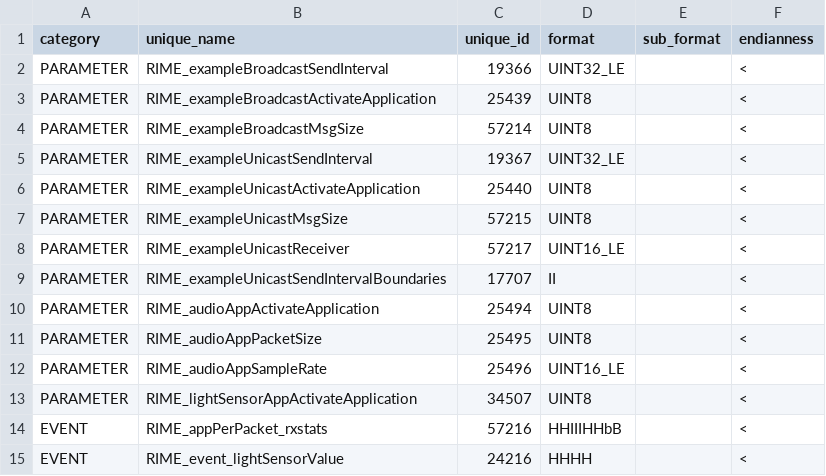
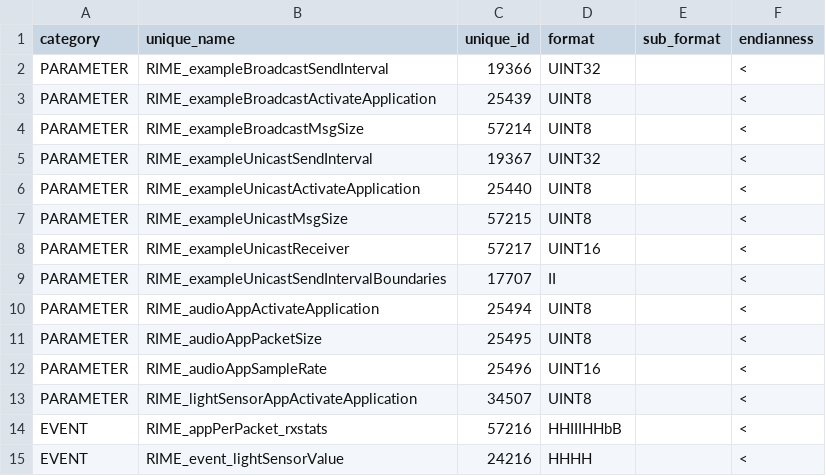
Before and after one commit to wishful-project/examples, a CSV file: contiki/rime_ctrl_attributes.csv, drawn as a sheet.

```diff
--- a/contiki/rime_ctrl_attributes.csv
+++ b/contiki/rime_ctrl_attributes.csv
@@ -1,9 +1,9 @@
 "category","unique_name","unique_id","format","sub_format","endianness"
-"PARAMETER","RIME_exampleBroadcastSendInterval",19366,"UINT32_LE","","<"
+"PARAMETER","RIME_exampleBroadcastSendInterval",19366,"UINT32","","<"
 "PARAMETER","RIME_exampleBroadcastActivateApplication",25439,"UINT8","","<"
 "PARAMETER","RIME_exampleBroadcastMsgSize",57214,"UINT8","","<"
-"PARAMETER","RIME_exampleUnicastSendInterval",19367,"UINT32_LE","","<"
+"PARAMETER","RIME_exampleUnicastSendInterval",19367,"UINT32","","<"
 "PARAMETER","RIME_exampleUnicastActivateApplication",25440,"UINT8","","<"
 "PARAMETER","RIME_exampleUnicastMsgSize",57215,"UINT8","","<"
-"PARAMETER","RIME_exampleUnicastReceiver",57217,"UINT16_LE","","<"
+"PARAMETER","RIME_exampleUnicastReceiver",57217,"UINT16","","<"
 "PARAMETER","RIME_exampleUnicastSendIntervalBoundaries",17707,"II","","<"
@@ -11,3 +11,3 @@
 "PARAMETER","RIME_audioAppPacketSize",25495,"UINT8","","<"
-"PARAMETER","RIME_audioAppSampleRate",25496,"UINT16_LE","","<"
+"PARAMETER","RIME_audioAppSampleRate",25496,"UINT16","","<"
 "PARAMETER","RIME_lightSensorAppActivateApplication",34507,"UINT8","","<"
```
Also changed, not shown: contiki/taisc_ctrl_attributes.csv, contiki/taisc_ctrl_functions.csv, 1 other file.
